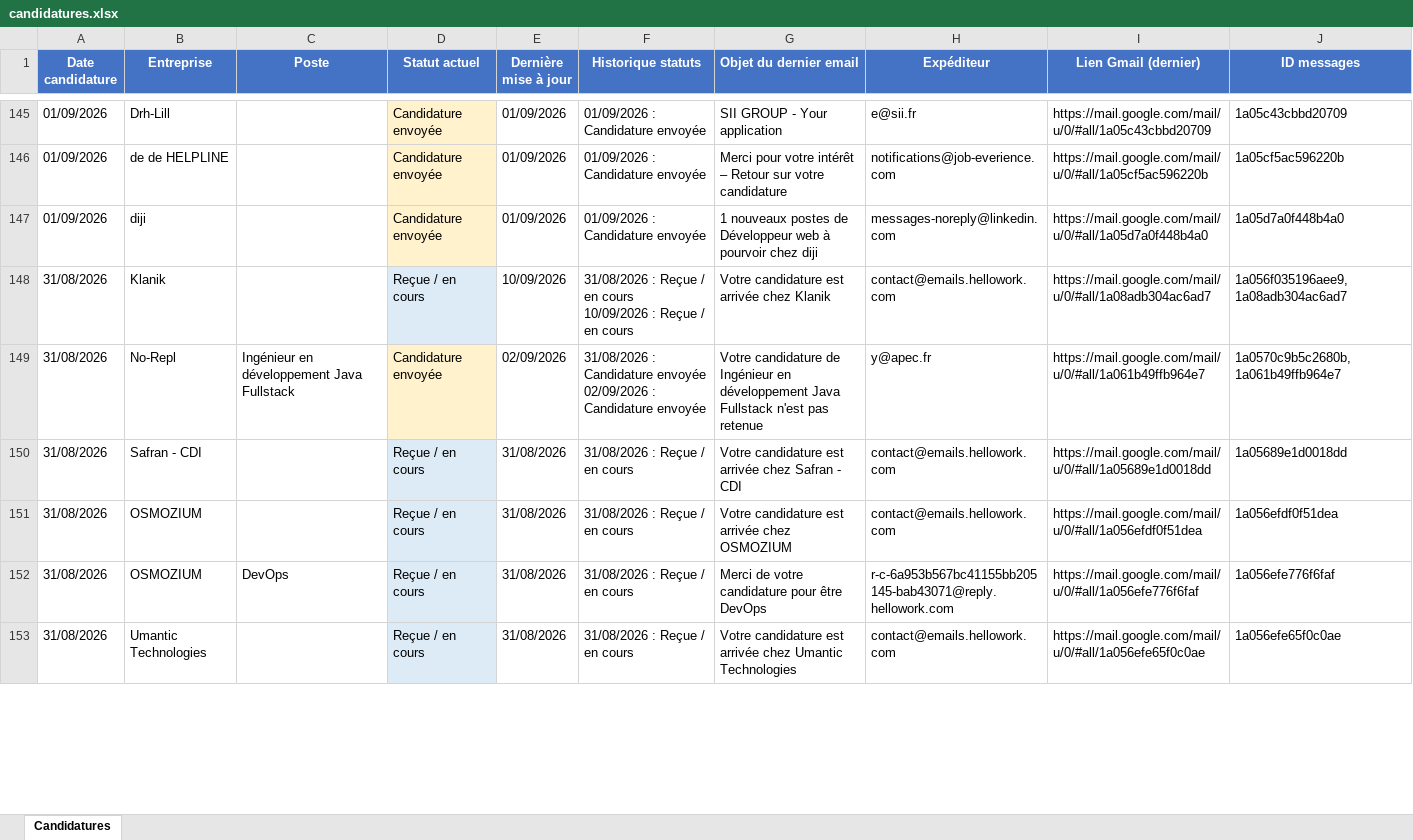
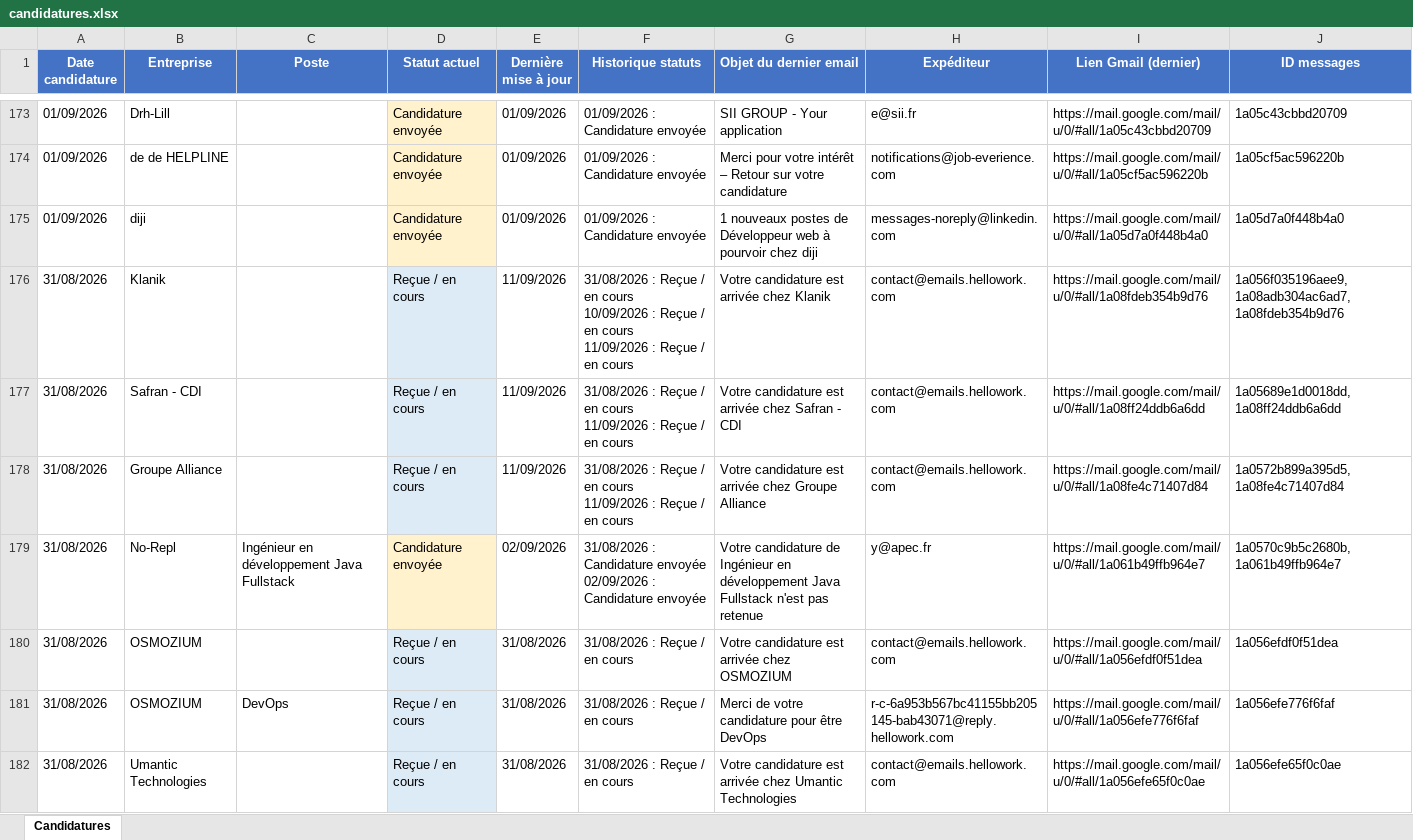
Before and after one commit to jabsraighs/SuiviCandidatureAuto, an Excel workbook: data/candidatures.xlsx, sheet Candidatures, drawn as a sheet; only a part is shown, gaps mark what is left out; values as stored, in another font and other column widths than the file's, no borders; removed rows and columns are numbered as before the commit, all else as after; ↵ is a line break in a cell; the diff covers the shown part only; the diff names each change by its address in the sheet, - before the commit and + after, or states it on an @@ line.

```diff
--- a/data/candidatures.xlsx (sheet Candidatures)
+++ b/data/candidatures.xlsx (sheet Candidatures)
-E176 (Dernière mise à jour): 10/09/2026
+E176 (Dernière mise à jour): 11/09/2026
-F176 (Historique statuts): …en cours
+F176 (Historique statuts): …en cours ↵ 11/09/2026 : Reçue / en cours
-I176 (Lien Gmail (dernier)): https://mail.google.com/mail/u/0/#all/1a08adb304ac6ad7
+I176 (Lien Gmail (dernier)): https://mail.google.com/mail/u/0/#all/1a08fdeb354b9d76
-J176 (ID messages): 1a056f035196aee9,1a08adb304ac6ad7
+J176 (ID messages): 1a056f035196aee9,1a08adb304ac6ad7,1a08fdeb354b9d76
+row 177: 31/08/2026 | Safran - CDI |  | Reçue / en cours | 11/09/2026 | 31/08/2026 : Reçue / en cours ↵ 11/09/2026 : Reçue / en cours | Votre candidature est arrivée chez Safran - CDI | contact@emails.hellowork.com | https://mail.google.com/mail/u/0/#all/1a08ff24ddb6a6dd | 1a05689e1d0018dd,1a08ff24ddb6a6dd
+row 178: 31/08/2026 | Groupe Alliance |  | Reçue / en cours | 11/09/2026 | 31/08/2026 : Reçue / en cours ↵ 11/09/2026 : Reçue / en cours | Votre candidature est arrivée chez Groupe Alliance | contact@emails.hellowork.com | https://mail.google.com/mail/u/0/#all/1a08fe4c71407d84 | 1a0572b899a395d5,1a08fe4c71407d84
-row 150: 31/08/2026 | Safran - CDI |  | Reçue / en cours | 31/08/2026 | 31/08/2026 : Reçue / en cours | Votre candidature est arrivée chez Safran - CDI | contact@emails.hellowork.com | https://mail.google.com/mail/u/0/#all/1a05689e1d0018dd | 1a05689e1d0018dd
```
Also changed, not shown: 36 added rows, 8 removed rows, 32 edited cells and cell formats elsewhere in this sheet, veille-emploi/data/offres.xlsx, 8 other files.
